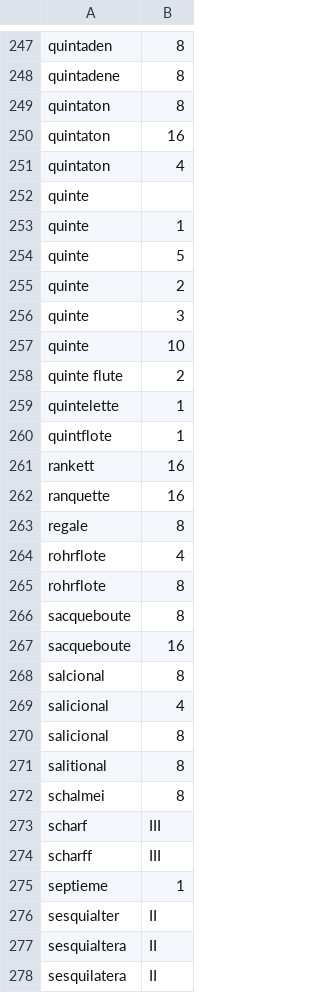
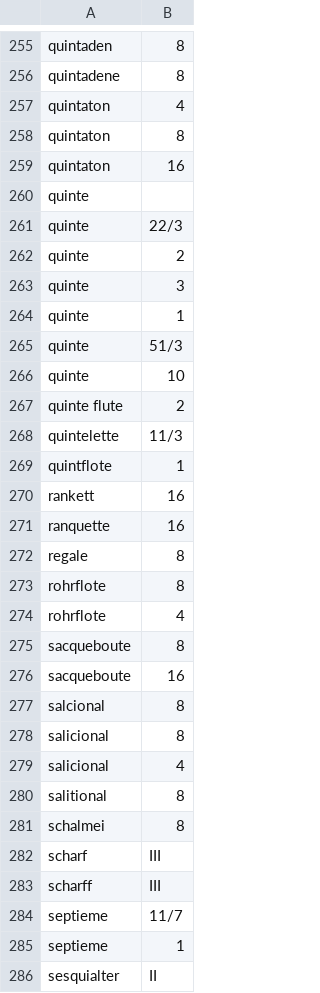
Before and after one commit to patou/paillasse, a CSV file: paysdelaloire/csv/jeux.csv, drawn as a sheet; only a part is shown, gaps mark what is left out; the shorter side is filled out with more unchanged rows; the diff covers the shown part only.

```diff
--- a/paysdelaloire/csv/jeux.csv
+++ b/paysdelaloire/csv/jeux.csv
@@ -248,13 +256,14 @@ quintaden,8,
 quintadene,8,
+quintaton,4,
 quintaton,8,
 quintaton,16,
-quintaton,4,
 quinte,,
-quinte,1,
-quinte,5,
+quinte,22/3,
 quinte,2,
 quinte,3,
+quinte,1,
+quinte,51/3,
 quinte,10,
 quinte flute,2,
-quintelette,1,
+quintelette,11/3,
 quintflote,1,
@@ -263,4 +272,4 @@ ranquette,16,
 regale,8,
+rohrflote,8,
 rohrflote,4,
-rohrflote,8,
 sacqueboute,8,
@@ -268,4 +277,4 @@ sacqueboute,16,
 salcional,8,
+salicional,8,
 salicional,4,
-salicional,8,
 salitional,8,
@@ -274,2 +283,3 @@ scharf,III,
 scharff,III,
+septieme,11/7,
 septieme,1,
```
Also changed, not shown: 13 added rows, 1 removed row, 40 moved rows and 2 edited cells elsewhere in this file, 3 other files.
